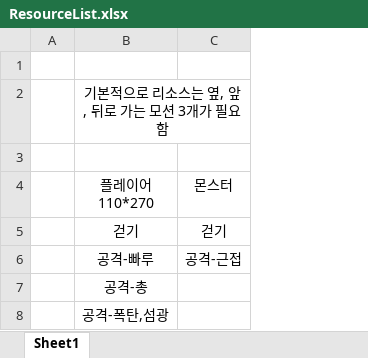
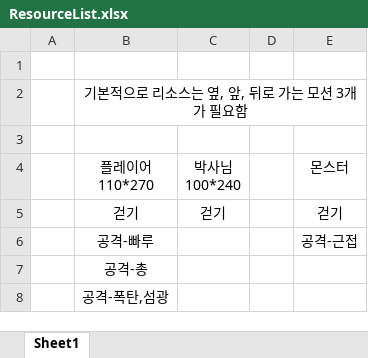
Before and after one commit to tornadoblot/Dicon2016, an Excel workbook: ResourceList.xlsx, sheet Sheet1, drawn as a sheet; values as stored, in another font and other column widths than the file's, no borders; ↵ is a line break in a cell; the diff names each change by its address in the sheet, - before the commit and + after, or states it on an @@ line.

```diff
--- a/ResourceList.xlsx (sheet Sheet1)
+++ b/ResourceList.xlsx (sheet Sheet1)
+column C, rows 4-5: 박사님 ↵ 100*240 | 걷기
+column D, empty
```
Also changed, not shown: 9 other files.
